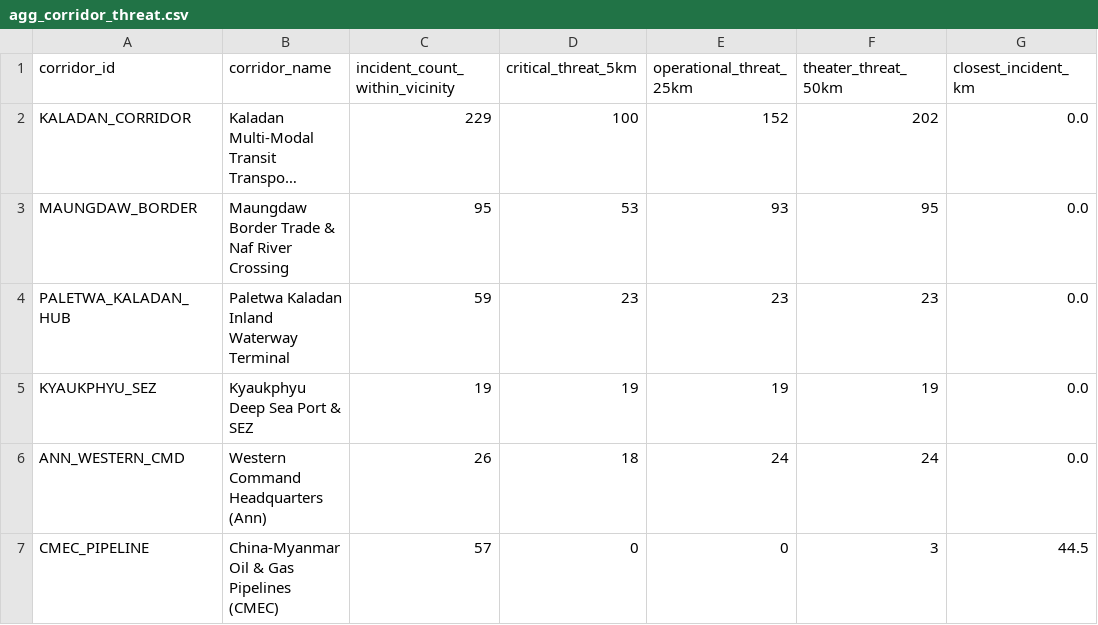
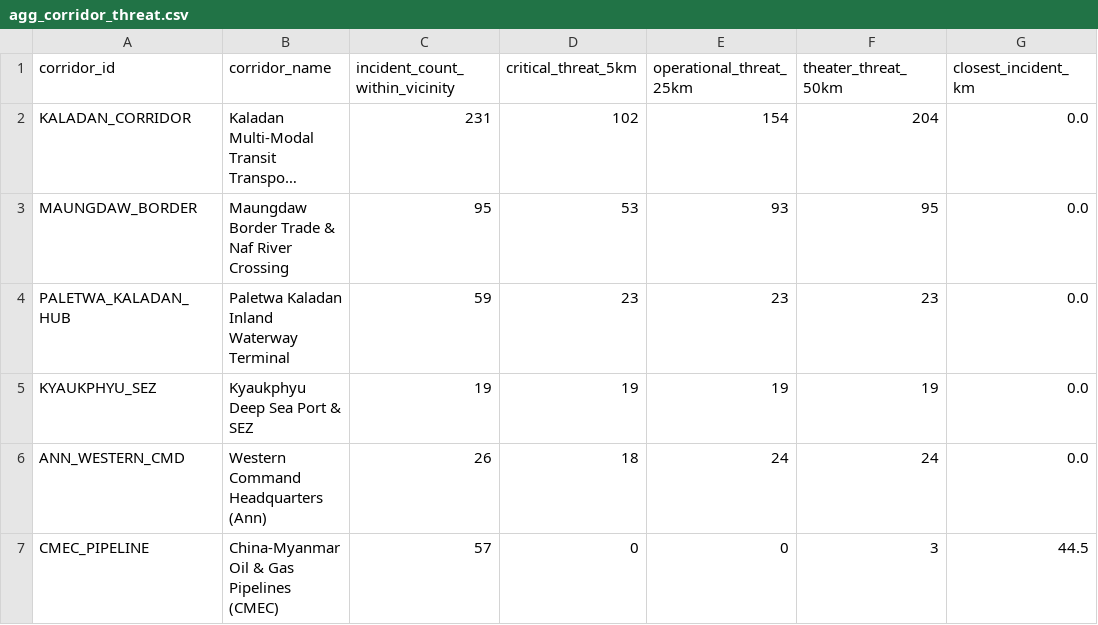
Before and after one commit to SwanHtutOakkarAung/arakan-geoint-lakehouse, a CSV file: data/gold/agg_corridor_threat.csv, drawn as a sheet; long unchanged cells end in …; the diff names each change by its address in the sheet, - before the commit and + after, or states it on an @@ line.

```diff
--- a/data/gold/agg_corridor_threat.csv
+++ b/data/gold/agg_corridor_threat.csv
-C2 (incident_count_within_vicinity): 229
+C2 (incident_count_within_vicinity): 231
-D2 (critical_threat_5km): 100
+D2 (critical_threat_5km): 102
-E2 (operational_threat_25km): 152
+E2 (operational_threat_25km): 154
-F2 (theater_threat_50km): 202
+F2 (theater_threat_50km): 204
```
Also changed, not shown: data/gold/agg_township_risk.csv, 13 other files.
